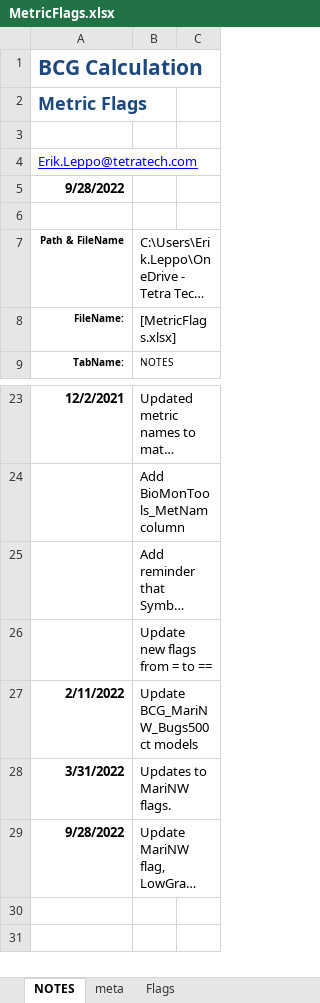
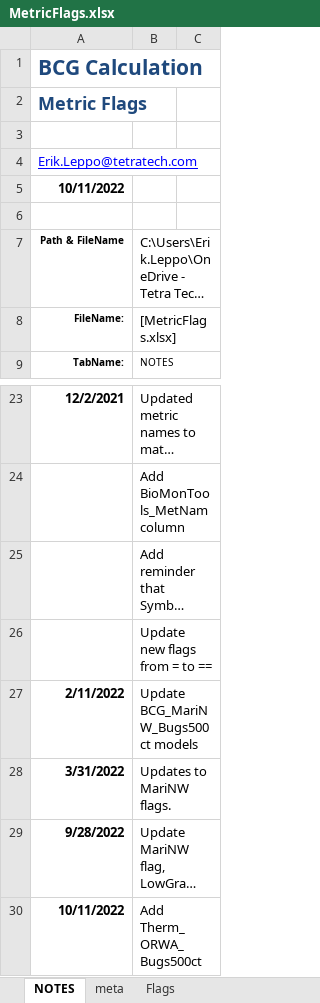
Before and after one commit to leppott/BCGcalc, an Excel workbook: inst/extdata/MetricFlags.xlsx, sheet NOTES, drawn as a sheet; only a part is shown, gaps mark what is left out; long unchanged cells end in …; values as stored, in another font and other column widths than the file's, no borders; table styles not drawn; the diff names each change by its address in the sheet, - before the commit and + after, or states it on an @@ line.

```diff
--- a/inst/extdata/MetricFlags.xlsx (sheet NOTES)
+++ b/inst/extdata/MetricFlags.xlsx (sheet NOTES)
-A5: 9/28/2022
+A5: 10/11/2022
+row 30: 10/11/2022 | Add Therm_ORWA_Bugs500ct
```
Also changed, not shown: sheet Flags, inst/extdata/Rules.xlsx, 15 other files.
